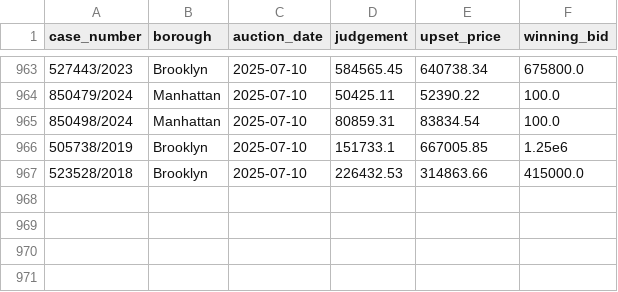
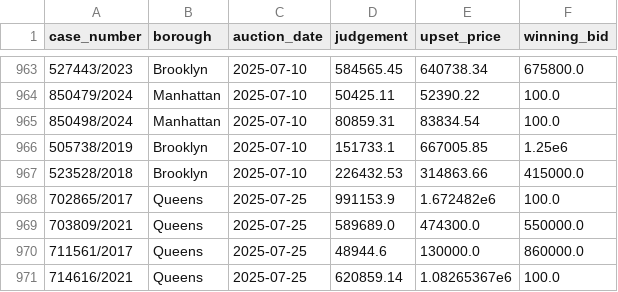
Before and after one commit to ivoytov/forqloz, a CSV file: web/foreclosures/bids.csv, drawn as a sheet; only a part is shown, gaps mark what is left out.

```diff
--- a/web/foreclosures/bids.csv
+++ b/web/foreclosures/bids.csv
@@ -967 +967,5 @@ case_number,borough,auction_date,judgement,upset_price,winning_bid
 523528/2018,Brooklyn,2025-07-10,226432.53,314863.66,415000.0
+702865/2017,Queens,2025-07-25,991153.9,1.672482e6,100.0
+703809/2021,Queens,2025-07-25,589689.0,474300.0,550000.0
+711561/2017,Queens,2025-07-25,48944.6,130000.0,860000.0
+714616/2021,Queens,2025-07-25,620859.14,1.08265367e6,100.0
```
Also changed, not shown: web/foreclosures/lots.csv, web/foreclosures/pluto.csv, 1 other file.
